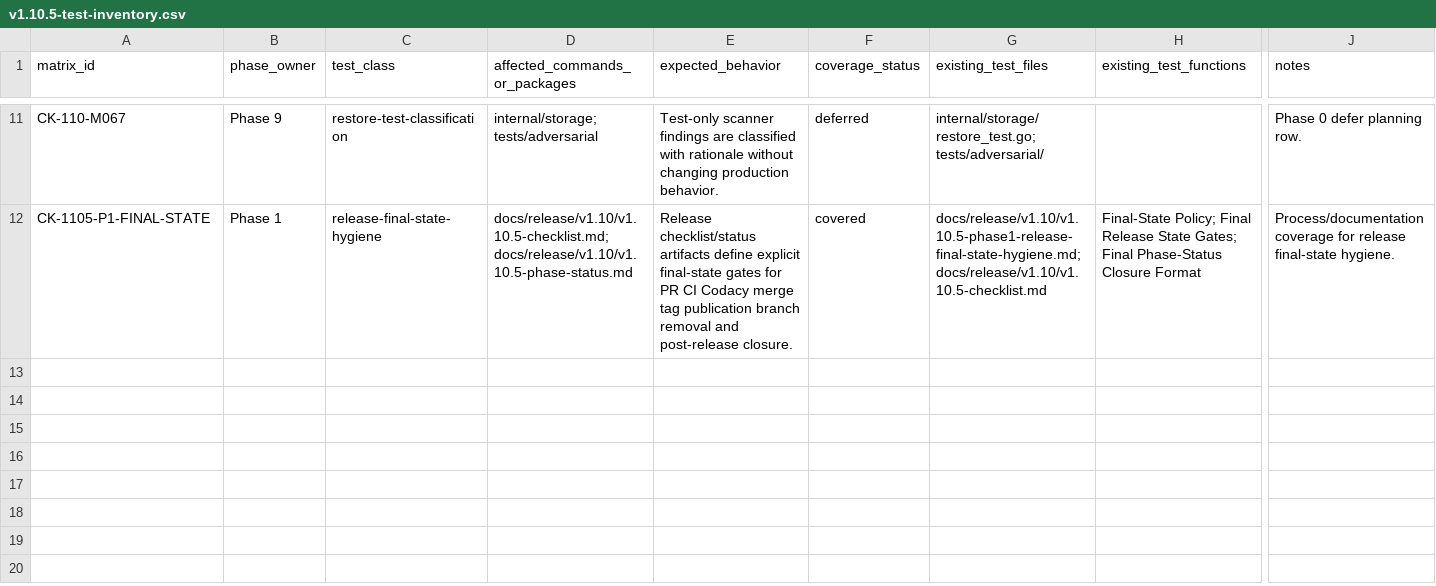
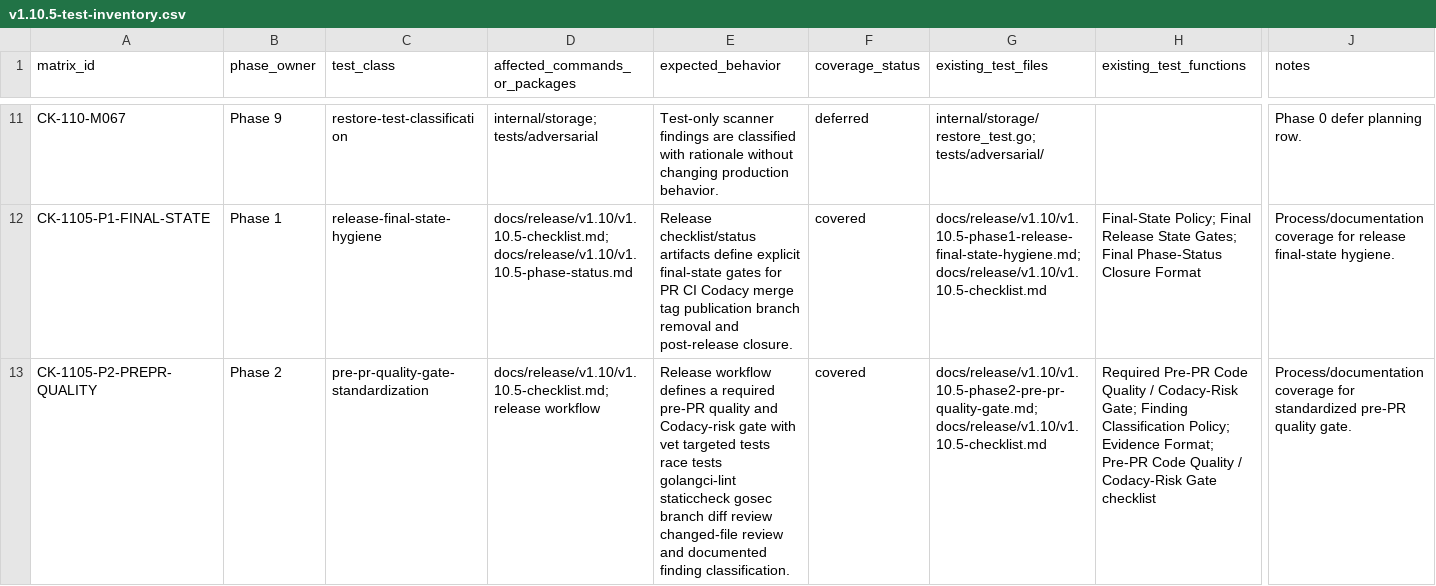
Before and after one commit to franchoy/coldkeep, a CSV file: docs/release/v1.10/v1.10.5-test-inventory.csv, drawn as a sheet; only a part is shown, gaps mark what is left out; rows hold the shown columns only; the diff names each change by its address in the sheet, - before the commit and + after, or states it on an @@ line.

Commit message:
docs: standardize v1.10.5 pre-pr quality gate
Standardize the Pre-PR Code Quality / Codacy-Risk Gate for v1.10.5.

This adds:
- required pre-PR quality command bundle
- finding classification policy
- evidence format
- checklist gate section
- Phase 2 inventory evidence
- Phase 2 status/checklist updates

This does not:
- execute the Pre-PR quality gate
- change production code
- change test code
- change CI workflows
- change dependencies
- fix gosec baseline findings
- investigate full-suite timeout
- close tracker or remediation matrix rows

```diff
--- a/docs/release/v1.10/v1.10.5-test-inventory.csv
+++ b/docs/release/v1.10/v1.10.5-test-inventory.csv
+row 13: CK-1105-P2-PREPR-QUALITY | Phase 2 | pre-pr-quality-gate-standardization | docs/release/v1.10/v1.10.5-checklist.md; release workflow | Release workflow defines a required pre-PR quality and Codacy-risk gate with vet targeted tests race tests golangci-lint staticcheck gosec branch diff review changed-file review and documented finding classification. | covered | docs/release/v1.10/v1.10.5-phase2-pre-pr-quality-gate.md; docs/release/v1.10/v1.10.5-checklist.md | Required Pre-PR Code Quality / Codacy-Risk Gate; Finding Classification Policy; Evidence Format; Pre-PR Code Quality / Codacy-Risk Gate checklist | Process/documentation coverage for standardized pre-PR quality gate.
```
Also changed, not shown: 3 other files.
